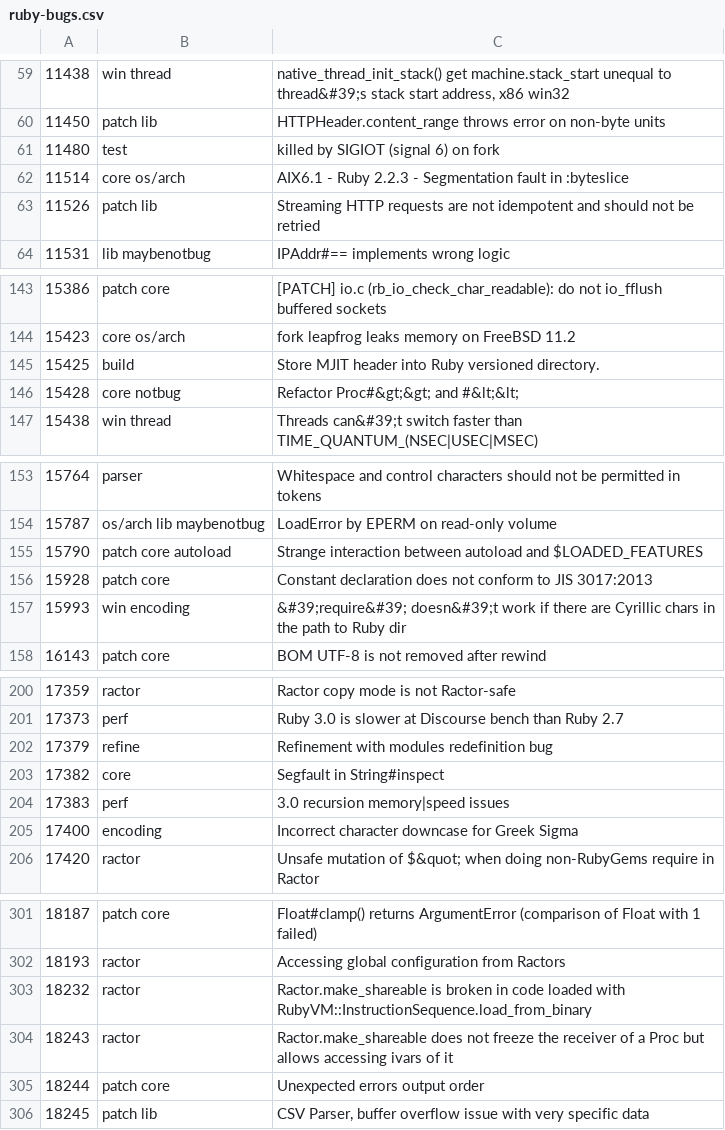
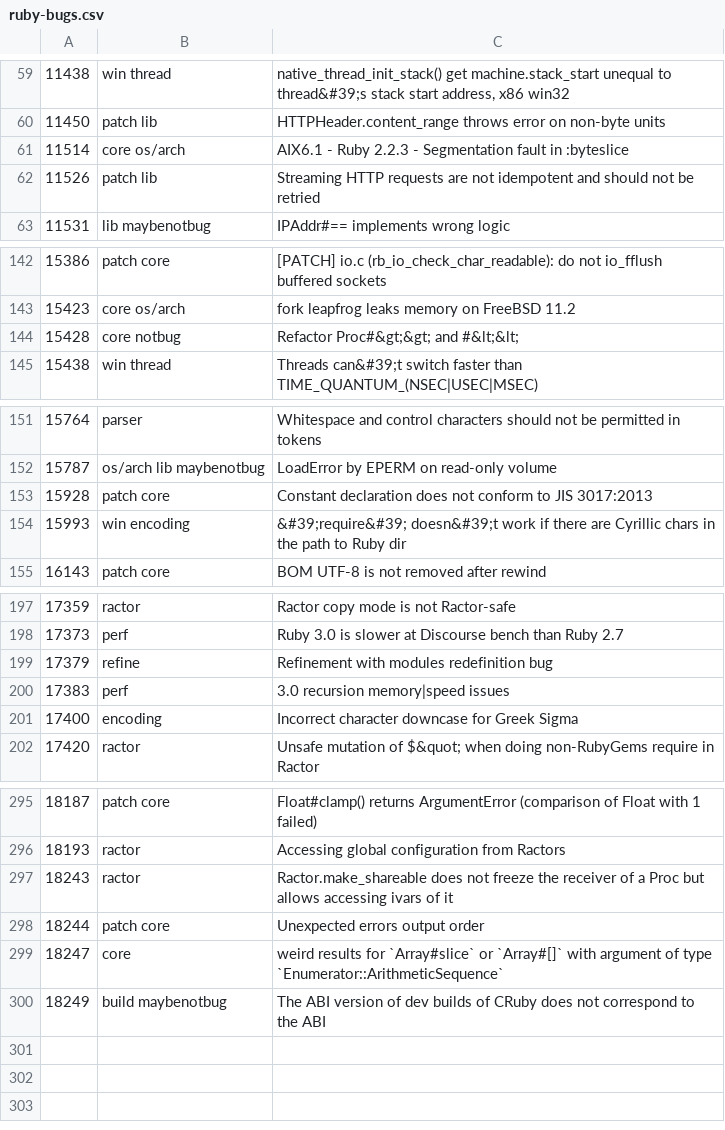
Before and after one commit to cybersage14/RB_tagged-bugs, a CSV file: ruby-bugs.csv, drawn as a sheet; only a part is shown, gaps mark what is left out; the diff covers the shown part only.

Commit message:
Update Ruby bugs

```diff
--- a/ruby-bugs.csv
+++ b/ruby-bugs.csv
@@ -60,3 +60,2 @@
 11450,patch lib,HTTPHeader.content_range throws error on non-byte units
-11480,test,killed by SIGIOT (signal 6) on fork
 11514,core os/arch,AIX6.1 - Ruby 2.2.3 - Segmentation fault in :byteslice
@@ -144,3 +143,2 @@
 15423,core os/arch,fork leapfrog leaks memory on FreeBSD 11.2
-15425,build,Store MJIT header into Ruby versioned directory.
 15428,core notbug,Refactor Proc#&gt;&gt; and #&lt;&lt;
@@ -154,3 +152,2 @@
 15787,os/arch lib maybenotbug,LoadError by EPERM on read-only volume
-15790,patch core autoload,Strange interaction between autoload and $LOADED_FEATURES
 15928,patch core,Constant declaration does not conform to JIS 3017:2013
@@ -202,3 +199,2 @@
 17379,refine,Refinement with modules redefinition bug
-17382,core,Segfault in String#inspect
 17383,perf,3.0 recursion memory|speed issues
@@ -302,5 +296,5 @@
 18193,ractor,Accessing global configuration from Ractors
-18232,ractor,Ractor.make_shareable is broken in code loaded with RubyVM::InstructionSequence.load_from_binary
 18243,ractor,Ractor.make_shareable does not freeze the receiver of a Proc but allows accessing ivars of it
 18244,patch core,Unexpected errors output order
-18245,patch lib,"CSV Parser, buffer overflow issue with very specific data"
+18247,core,weird results for `Array#slice` or `Array#[]` with argument of type `Enumerator::ArithmeticSequence`
+18249,build maybenotbug,The ABI version of dev builds of CRuby does not correspond to the ABI
```
Also changed, not shown: 2 removed rows elsewhere in this file.
